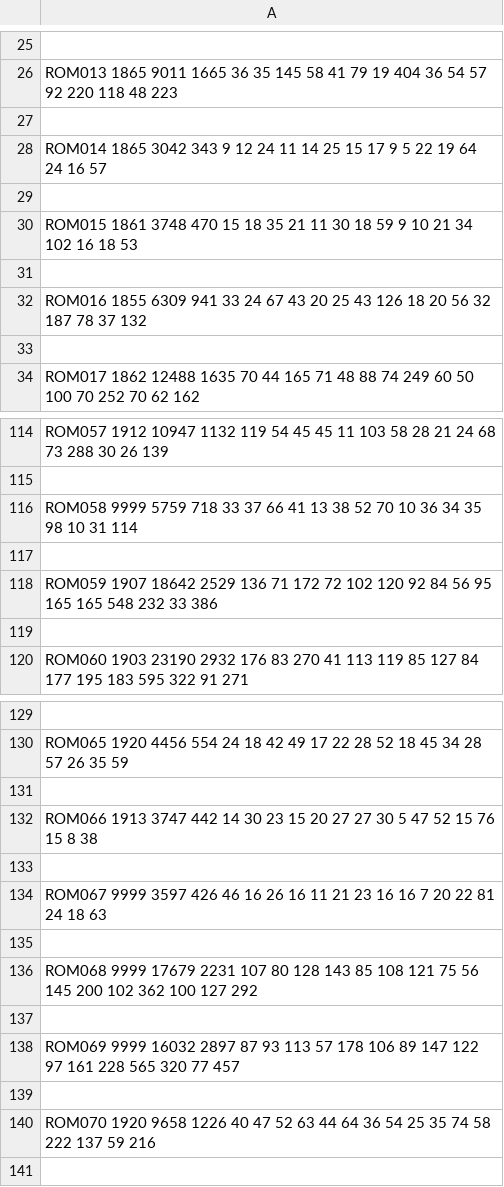
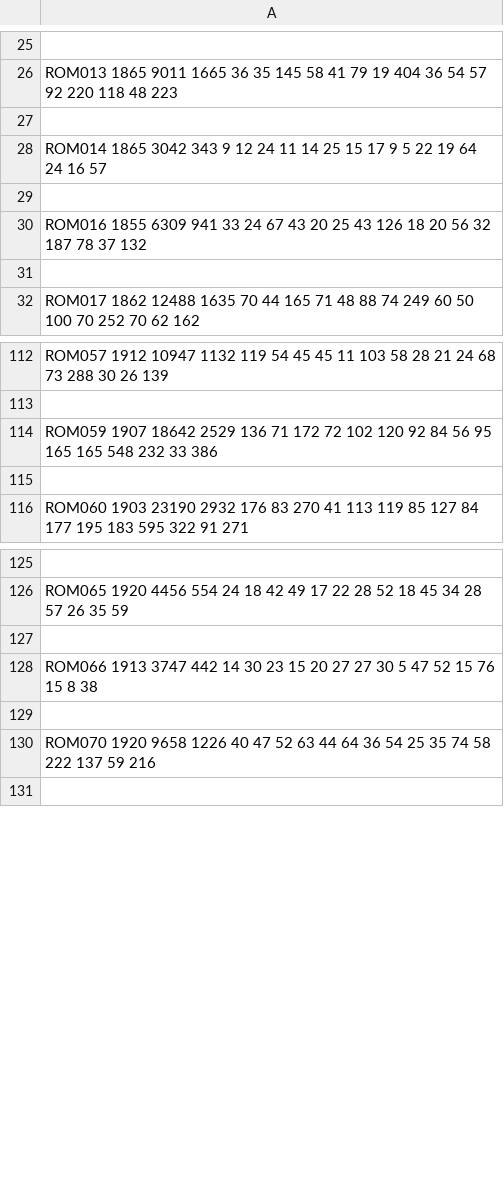
Before and after one commit to COST-ELTeC/ELTeC-data, a CSV file: rom/verbCount_noisy.csv, drawn as a sheet; only a part is shown, gaps mark what is left out.

```diff
--- a/rom/verbCount_noisy.csv
+++ b/rom/verbCount_noisy.csv
@@ -29,4 +29,2 @@ ROM014 1865 3042 343  9 12 24 11 14 25 15 17 9 5 22 19 64 24 16 57
 
-ROM015 1861 3748 470  15 18 35 21 11 30 18 59 9 10 21 34 102 16 18 53
-
 ROM016 1855 6309 941  33 24 67 43 20 25 43 126 18 20 56 32 187 78 37 132
@@ -115,4 +113,2 @@ ROM057 1912 10947 1132  119 54 45 45 11 103 58 28 21 24 68 73 288 30 26 139
 
-ROM058 9999 5759 718  33 37 66 41 13 38 52 70 10 36 34 35 98 10 31 114
-
 ROM059 1907 18642 2529  136 71 172 72 102 120 92 84 56 95 165 165 548 232 33 386
@@ -132,8 +128,2 @@ ROM065 1920 4456 554  24 18 42 49 17 22 28 52 18 45 34 28 57 26 35 59
 ROM066 1913 3747 442  14 30 23 15 20 27 27 30 5 47 52 15 76 15 8 38
-
-ROM067 9999 3597 426  46 16 26 16 11 21 23 16 16 7 20 22 81 24 18 63
-
-ROM068 9999 17679 2231  107 80 128 143 85 108 121 75 56 145 200 102 362 100 127 292
-
-ROM069 9999 16032 2897  87 93 113 57 178 106 89 147 122 97 161 228 565 320 77 457
 
```
Also changed, not shown: rom/verbCount_pure.csv, slv/verbCount_noisy.csv, 5 other files.
